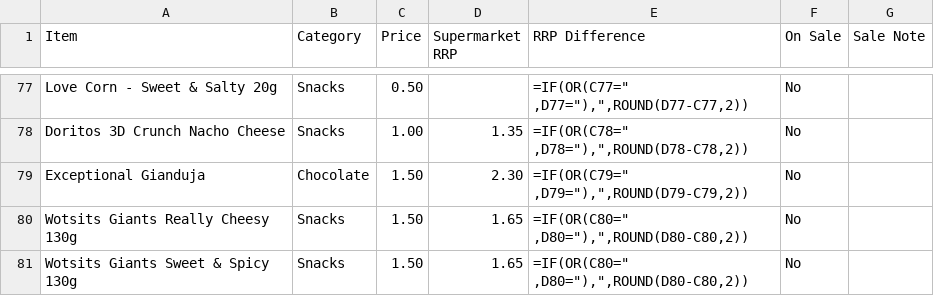
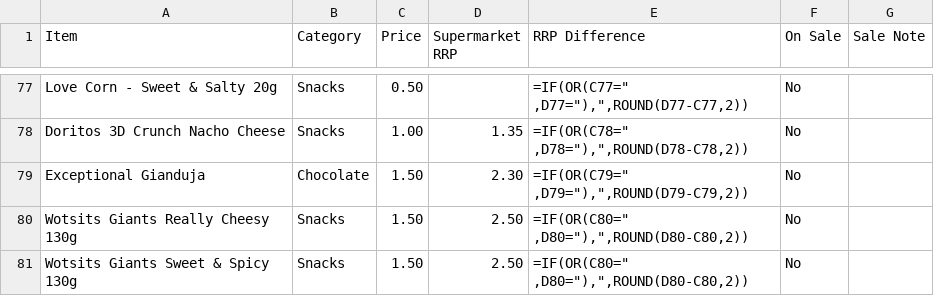
Before and after one commit to deanoooh/Tuck-Shop, a CSV file: tuck_shop_items.csv, drawn as a sheet; only a part is shown, gaps mark what is left out.

Commit message:
Update prices for Wotsits Giants snacks

```diff
--- a/tuck_shop_items.csv
+++ b/tuck_shop_items.csv
@@ -79,3 +79,3 @@ Doritos 3D Crunch Nacho Cheese,Snacks,1.00,1.35,"=IF(OR(C78="" ,D78=""),"",ROUND
 Exceptional Gianduja,Chocolate,1.50,2.30,"=IF(OR(C79="" ,D79=""),"",ROUND(D79-C79,2))",No,
-Wotsits Giants Really Cheesy 130g,Snacks,1.50,1.65,"=IF(OR(C80="" ,D80=""),"",ROUND(D80-C80,2))",No,
-Wotsits Giants Sweet & Spicy 130g,Snacks,1.50,1.65,"=IF(OR(C80="" ,D80=""),"",ROUND(D80-C80,2))",No,
+Wotsits Giants Really Cheesy 130g,Snacks,1.50,2.50,"=IF(OR(C80="" ,D80=""),"",ROUND(D80-C80,2))",No,
+Wotsits Giants Sweet & Spicy 130g,Snacks,1.50,2.50,"=IF(OR(C80="" ,D80=""),"",ROUND(D80-C80,2))",No,
```
